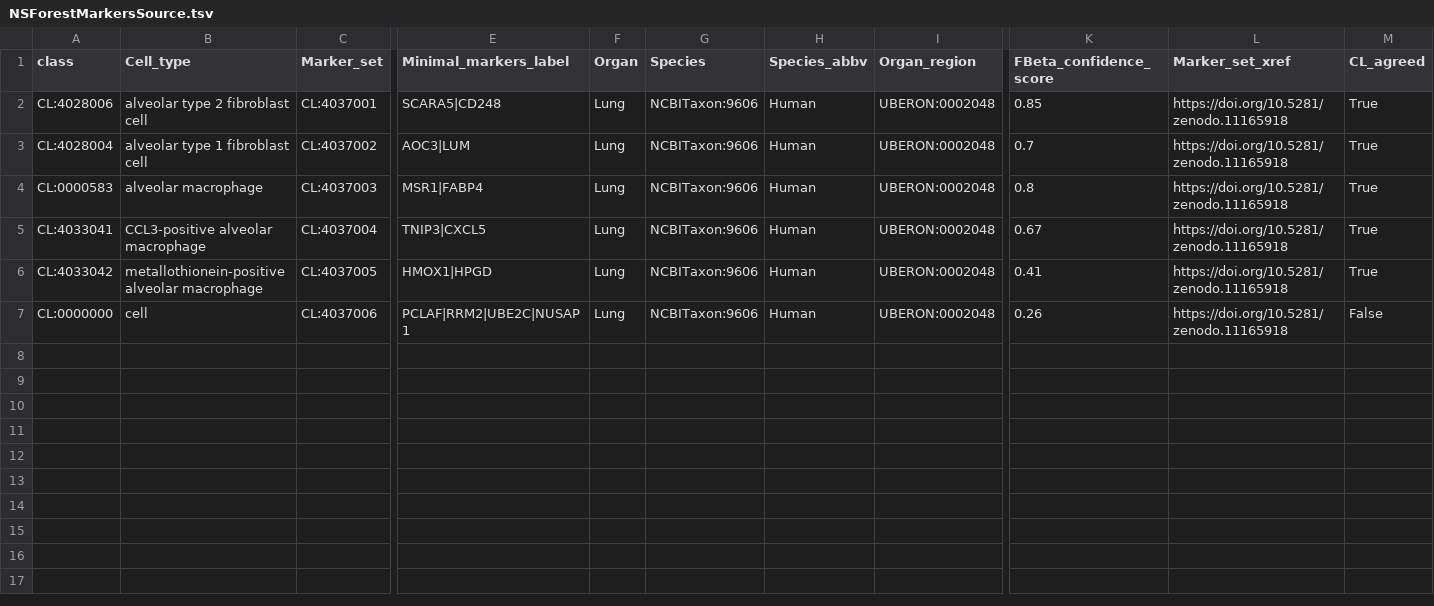
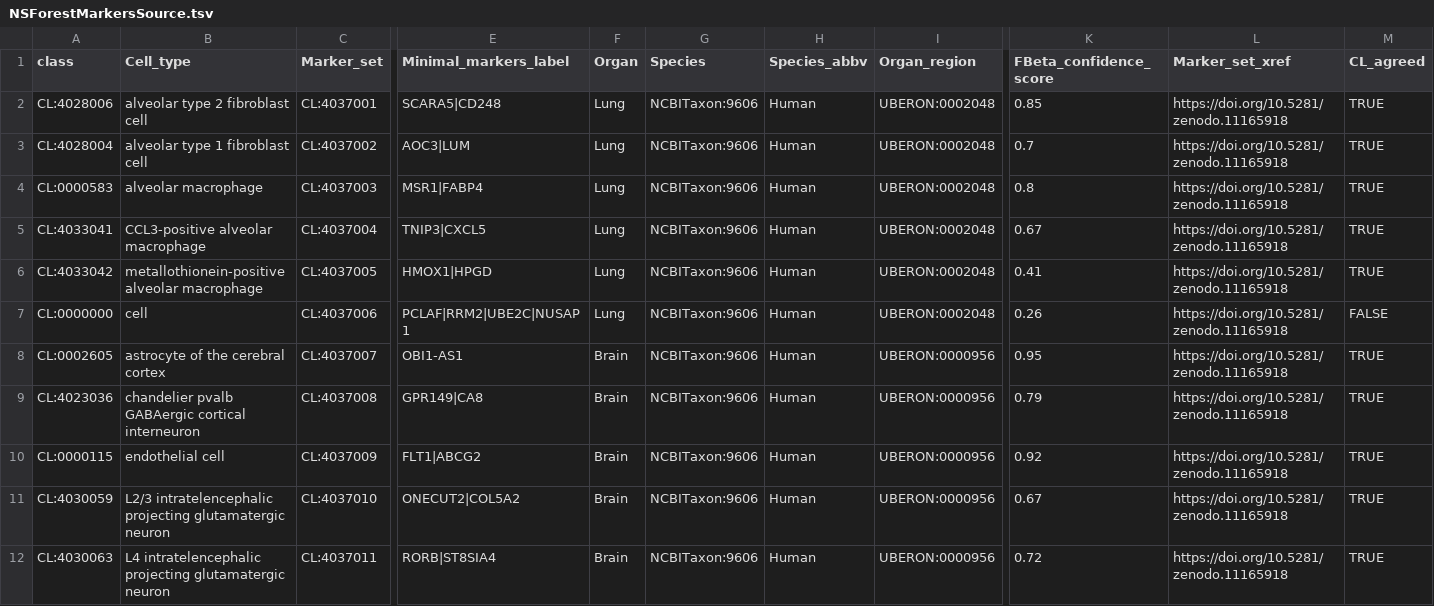
Before and after one commit to Cellular-Semantics/CellMark, a TSV file: src/markers/NSForestMarkersSource.tsv, drawn as a sheet; only a part is shown, gaps mark what is left out; rows hold the shown columns only; the diff covers the shown part only; the diff names each change by its address in the sheet, - before the commit and + after, or states it on an @@ line.

Commit message:
Update NSForestMarkersSource.tsv

```diff
--- a/src/markers/NSForestMarkersSource.tsv
+++ b/src/markers/NSForestMarkersSource.tsv
-M2:M6 (CL_agreed): True
+M2:M6 (CL_agreed): TRUE
-M7 (CL_agreed): False
+M7 (CL_agreed): FALSE
+row 8: CL:0002605 | astrocyte of the cerebral cortex | CL:4037007 | OBI1-AS1 | Brain | NCBITaxon:9606 | Human | UBERON:0000956 | 0.95 | https://doi.org/10.5281/zenodo.11165918 | TRUE
+row 9: CL:4023036 | chandelier pvalb GABAergic cortical interneuron | CL:4037008 | GPR149|CA8 | Brain | NCBITaxon:9606 | Human | UBERON:0000956 | 0.79 | https://doi.org/10.5281/zenodo.11165918 | TRUE
+row 10: CL:0000115 | endothelial cell | CL:4037009 | FLT1|ABCG2 | Brain | NCBITaxon:9606 | Human | UBERON:0000956 | 0.92 | https://doi.org/10.5281/zenodo.11165918 | TRUE
+row 11: CL:4030059 | L2/3 intratelencephalic projecting glutamatergic neuron | CL:4037010 | ONECUT2|COL5A2 | Brain | NCBITaxon:9606 | Human | UBERON:0000956 | 0.67 | https://doi.org/10.5281/zenodo.11165918 | TRUE
+row 12: CL:4030063 | L4 intratelencephalic projecting glutamatergic neuron | CL:4037011 | RORB|ST8SIA4 | Brain | NCBITaxon:9606 | Human | UBERON:0000956 | 0.72 | https://doi.org/10.5281/zenodo.11165918 | TRUE
```
Also changed, not shown: 11 added rows elsewhere in this file.
